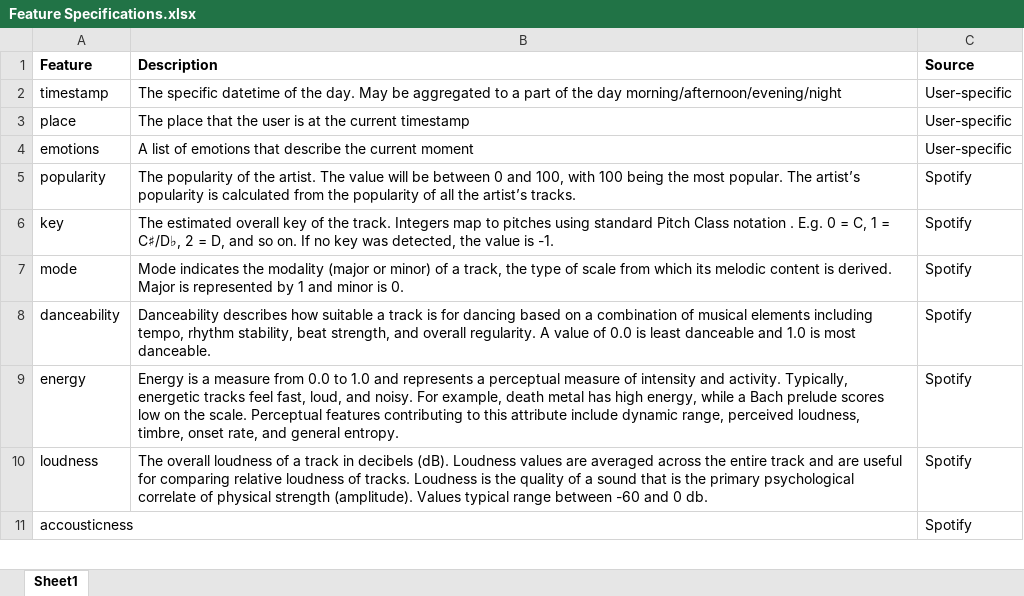
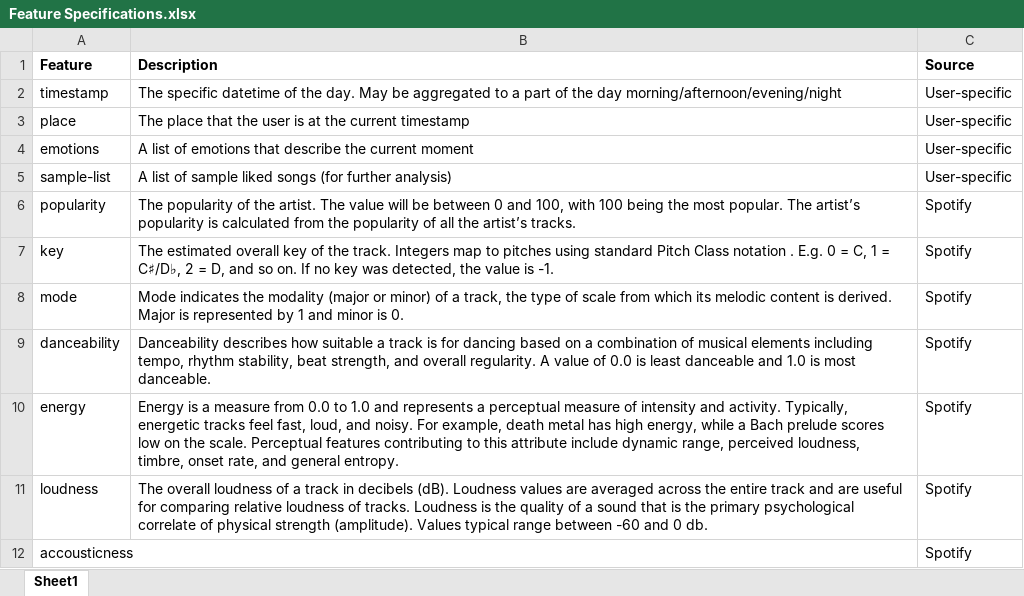
Before and after one commit to epistimi4/emotion_based_music_recomendation, an Excel workbook: Business Analysis/Feature Specifications.xlsx, sheet Sheet1, drawn as a sheet; only a part is shown; values as stored, in another font and other column widths than the file's, no borders; charts and pictures not drawn; the diff names each change by its address in the sheet, - before the commit and + after, or states it on an @@ line.

Commit message:
Add files via upload

```diff
--- a/Business Analysis/Feature Specifications.xlsx (sheet Sheet1)
+++ b/Business Analysis/Feature Specifications.xlsx (sheet Sheet1)
+row 5: sample-list | A list of sample liked songs (for further analysis) | User-specific
```
